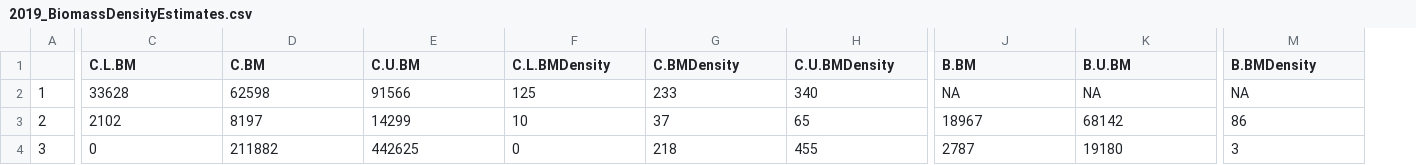
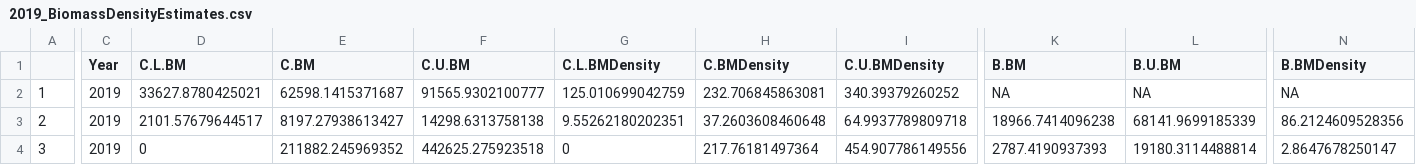
Before and after one commit to ReadingRailroad/BMB-COC, a CSV file: 2019_BiomassDensityEstimates.csv, drawn as a sheet; only a part is shown, gaps mark what is left out; addresses are those after the commit; the diff covers the shown part only; the diff names each change by its address in the sheet, - before the commit and + after, or states it on an @@ line.

```diff
--- a/2019_BiomassDensityEstimates.csv
+++ b/2019_BiomassDensityEstimates.csv
+column C (Year), rows 2-4: all 2019
-D2 (C.L.BM): 33628
+D2 (C.L.BM): 33627.8780425021
-E2 (C.BM): 62598
+E2 (C.BM): 62598.1415371687
-F2 (C.U.BM): 91566
+F2 (C.U.BM): 91565.9302100777
-G2 (C.L.BMDensity): 125
+G2 (C.L.BMDensity): 125.010699042759
-H2 (C.BMDensity): 233
+H2 (C.BMDensity): 232.706845863081
-I2 (C.U.BMDensity): 340
+I2 (C.U.BMDensity): 340.39379260252
-D3 (C.L.BM): 2102
+D3 (C.L.BM): 2101.57679644517
-E3 (C.BM): 8197
+E3 (C.BM): 8197.27938613427
-F3 (C.U.BM): 14299
+F3 (C.U.BM): 14298.6313758138
-G3 (C.L.BMDensity): 10
+G3 (C.L.BMDensity): 9.55262180202351
-H3 (C.BMDensity): 37
+H3 (C.BMDensity): 37.2603608460648
-I3 (C.U.BMDensity): 65
+I3 (C.U.BMDensity): 64.9937789809718
-K3 (B.BM): 18967
+K3 (B.BM): 18966.7414096238
-L3 (B.U.BM): 68142
+L3 (B.U.BM): 68141.9699185339
-N3 (B.BMDensity): 86
+N3 (B.BMDensity): 86.2124609528356
-E4 (C.BM): 211882
+E4 (C.BM): 211882.245969352
-F4 (C.U.BM): 442625
+F4 (C.U.BM): 442625.275923518
-H4 (C.BMDensity): 218
+H4 (C.BMDensity): 217.76181497364
-I4 (C.U.BMDensity): 455
+I4 (C.U.BMDensity): 454.907786149556
-K4 (B.BM): 2787
+K4 (B.BM): 2787.4190937393
-L4 (B.U.BM): 19180
+L4 (B.U.BM): 19180.3114488814
-N4 (B.BMDensity): 3
+N4 (B.BMDensity): 2.8647678250147
```
Also changed, not shown: 44 edited cells elsewhere in this file, 2 other files.
